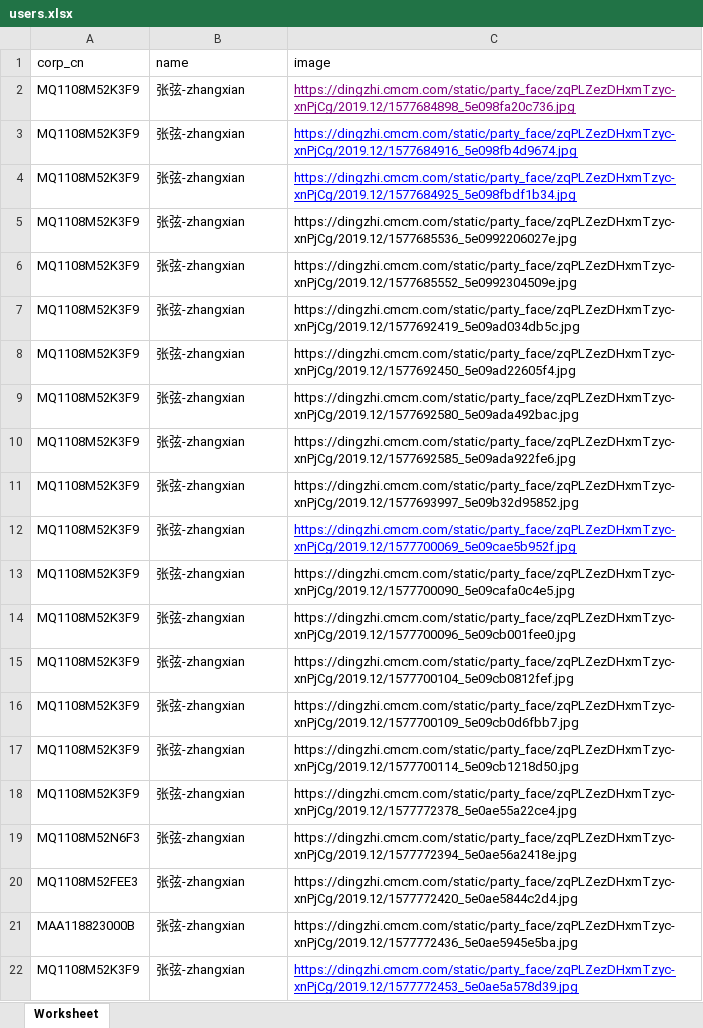
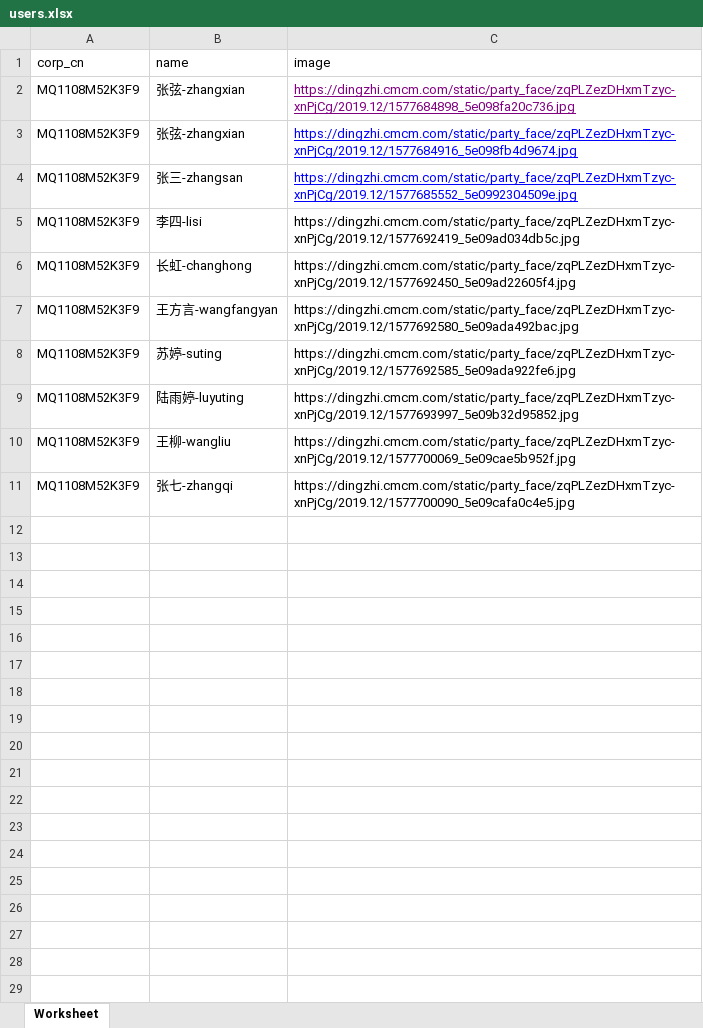
Before and after one commit to dongwenxiao/lottery, an Excel workbook: server/data/users.xlsx, sheet Worksheet, drawn as a sheet; only a part is shown; values as stored, in another font and other column widths than the file's, no borders; removed rows and columns are numbered as before the commit, all else as after; the diff covers the shown part only; the diff names each change by its address in the sheet, - before the commit and + after, or states it on an @@ line.

```diff
--- a/server/data/users.xlsx (sheet Worksheet)
+++ b/server/data/users.xlsx (sheet Worksheet)
-row 4: MQ1108M52K3F9 | 张弦-zhangxian | https://dingzhi.cmcm.com/static/party_face/zqPLZezDHxmTzyc-xnPjCg/2019.12/1577684925_5e098fbdf1b34.jpg
-row 5: MQ1108M52K3F9 | 张弦-zhangxian | https://dingzhi.cmcm.com/static/party_face/zqPLZezDHxmTzyc-xnPjCg/2019.12/1577685536_5e0992206027e.jpg
-B4 (name): 张弦-zhangxian
+B4 (name): 张三-zhangsan
@@ C4 underline: off → on, text colour: black → #0000FF @@
-B5 (name): 张弦-zhangxian
+B5 (name): 李四-lisi
-B6 (name): 张弦-zhangxian
+B6 (name): 长虹-changhong
-B7 (name): 张弦-zhangxian
+B7 (name): 王方言-wangfangyan
-B8 (name): 张弦-zhangxian
+B8 (name): 苏婷-suting
-B9 (name): 张弦-zhangxian
+B9 (name): 陆雨婷-luyuting
-B10 (name): 张弦-zhangxian
+B10 (name): 王柳-wangliu
@@ C10 underline: on → off, text colour: #0000FF → black @@
-B11 (name): 张弦-zhangxian
+B11 (name): 张七-zhangqi
-row 14: MQ1108M52K3F9 | 张弦-zhangxian | https://dingzhi.cmcm.com/static/party_face/zqPLZezDHxmTzyc-xnPjCg/2019.12/1577700096_5e09cb001fee0.jpg
-row 15: MQ1108M52K3F9 | 张弦-zhangxian | https://dingzhi.cmcm.com/static/party_face/zqPLZezDHxmTzyc-xnPjCg/2019.12/1577700104_5e09cb0812fef.jpg
-row 16: MQ1108M52K3F9 | 张弦-zhangxian | https://dingzhi.cmcm.com/static/party_face/zqPLZezDHxmTzyc-xnPjCg/2019.12/1577700109_5e09cb0d6fbb7.jpg
-row 17: MQ1108M52K3F9 | 张弦-zhangxian | https://dingzhi.cmcm.com/static/party_face/zqPLZezDHxmTzyc-xnPjCg/2019.12/1577700114_5e09cb1218d50.jpg
-row 18: MQ1108M52K3F9 | 张弦-zhangxian | https://dingzhi.cmcm.com/static/party_face/zqPLZezDHxmTzyc-xnPjCg/2019.12/1577772378_5e0ae55a22ce4.jpg
-row 19: MQ1108M52N6F3 | 张弦-zhangxian | https://dingzhi.cmcm.com/static/party_face/zqPLZezDHxmTzyc-xnPjCg/2019.12/1577772394_5e0ae56a2418e.jpg
-row 20: MQ1108M52FEE3 | 张弦-zhangxian | https://dingzhi.cmcm.com/static/party_face/zqPLZezDHxmTzyc-xnPjCg/2019.12/1577772420_5e0ae5844c2d4.jpg
-row 21: MAA118823000B | 张弦-zhangxian | https://dingzhi.cmcm.com/static/party_face/zqPLZezDHxmTzyc-xnPjCg/2019.12/1577772436_5e0ae5945e5ba.jpg
-row 22: MQ1108M52K3F9 | 张弦-zhangxian | https://dingzhi.cmcm.com/static/party_face/zqPLZezDHxmTzyc-xnPjCg/2019.12/1577772453_5e0ae5a578d39.jpg
```
Also changed, not shown: 12 removed rows elsewhere in this sheet, product/抽奖结果.xlsx, 2 other files.
